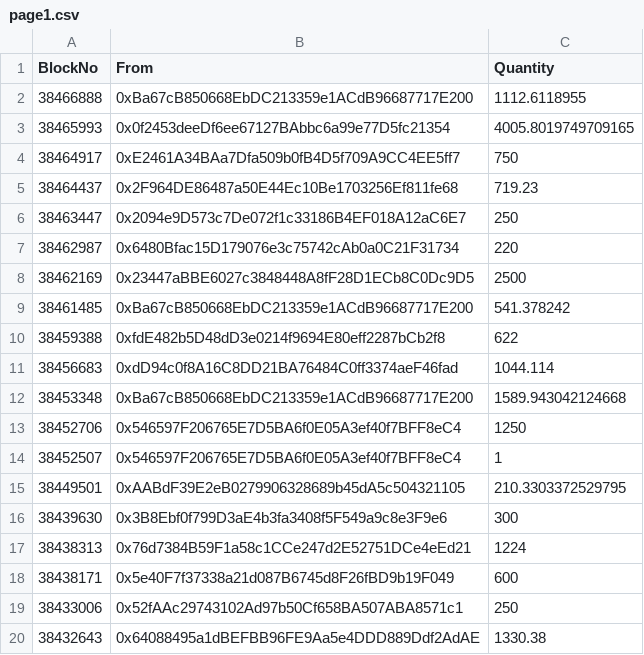
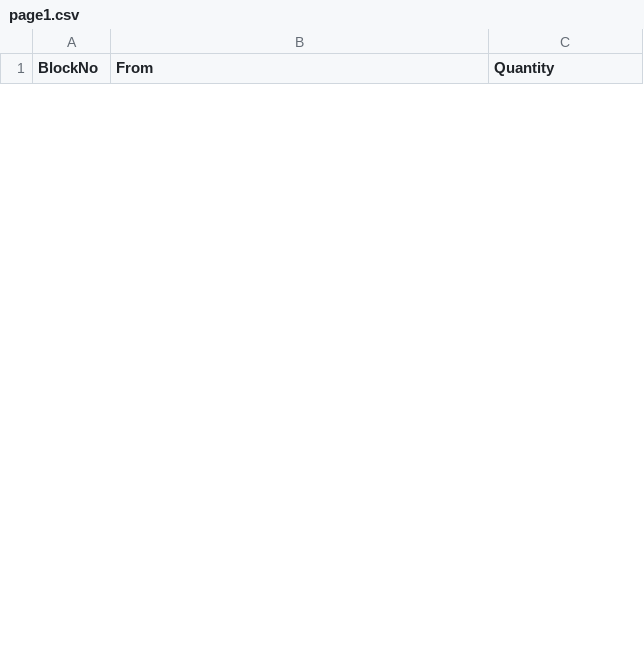
Before and after one commit to mewmix/murkle, a CSV file: scripts/page1.csv, drawn as a sheet; only a part is shown; removed rows and columns are numbered as before the commit, all else as after; the diff covers the shown part only; the diff names each change by its address in the sheet, - before the commit and + after, or states it on an @@ line.

```diff
--- a/scripts/page1.csv
+++ b/scripts/page1.csv
-row 2: 38466888 | 0xBa67cB850668EbDC213359e1ACdB96687717E200 | 1112.6118955
-row 3: 38465993 | 0x0f2453deeDf6ee67127BAbbc6a99e77D5fc21354 | 4005.8019749709165
-row 4: 38464917 | 0xE2461A34BAa7Dfa509b0fB4D5f709A9CC4EE5ff7 | 750
-row 5: 38464437 | 0x2F964DE86487a50E44Ec10Be1703256Ef811fe68 | 719.23
-row 6: 38463447 | 0x2094e9D573c7De072f1c33186B4EF018A12aC6E7 | 250
-row 7: 38462987 | 0x6480Bfac15D179076e3c75742cAb0a0C21F31734 | 220
-row 8: 38462169 | 0x23447aBBE6027c3848448A8fF28D1ECb8C0Dc9D5 | 2500
-row 9: 38461485 | 0xBa67cB850668EbDC213359e1ACdB96687717E200 | 541.378242
-row 10: 38459388 | 0xfdE482b5D48dD3e0214f9694E80eff2287bCb2f8 | 622
-row 11: 38456683 | 0xdD94c0f8A16C8DD21BA76484C0ff3374aeF46fad | 1044.114
-row 12: 38453348 | 0xBa67cB850668EbDC213359e1ACdB96687717E200 | 1589.943042124668
-row 13: 38452706 | 0x546597F206765E7D5BA6f0E05A3ef40f7BFF8eC4 | 1250
-row 14: 38452507 | 0x546597F206765E7D5BA6f0E05A3ef40f7BFF8eC4 | 1
-row 15: 38449501 | 0xAABdF39E2eB0279906328689b45dA5c504321105 | 210.3303372529795
-row 16: 38439630 | 0x3B8Ebf0f799D3aE4b3fa3408f5F549a9c8e3F9e6 | 300
-row 17: 38438313 | 0x76d7384B59F1a58c1CCe247d2E52751DCe4eEd21 | 1224
-row 18: 38438171 | 0x5e40F7f37338a21d087B6745d8F26fBD9b19F049 | 600
-row 19: 38433006 | 0x52fAAc29743102Ad97b50Cf658BA507ABA8571c1 | 250
-row 20: 38432643 | 0x64088495a1dBEFBB96FE9Aa5e4DDD889Ddf2AdAE | 1330.38
```
Also changed, not shown: 25 added rows and 6 removed rows elsewhere in this file, scripts/page0.csv, scripts/page2.csv, 39 other files.
